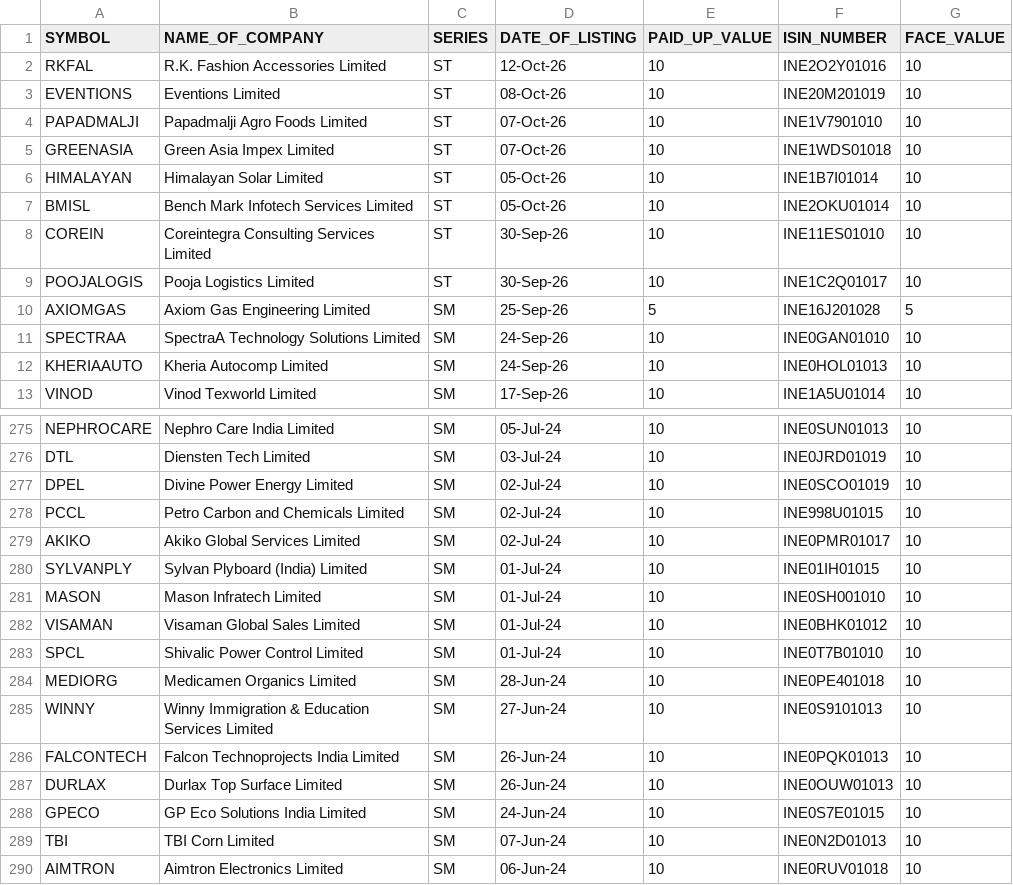
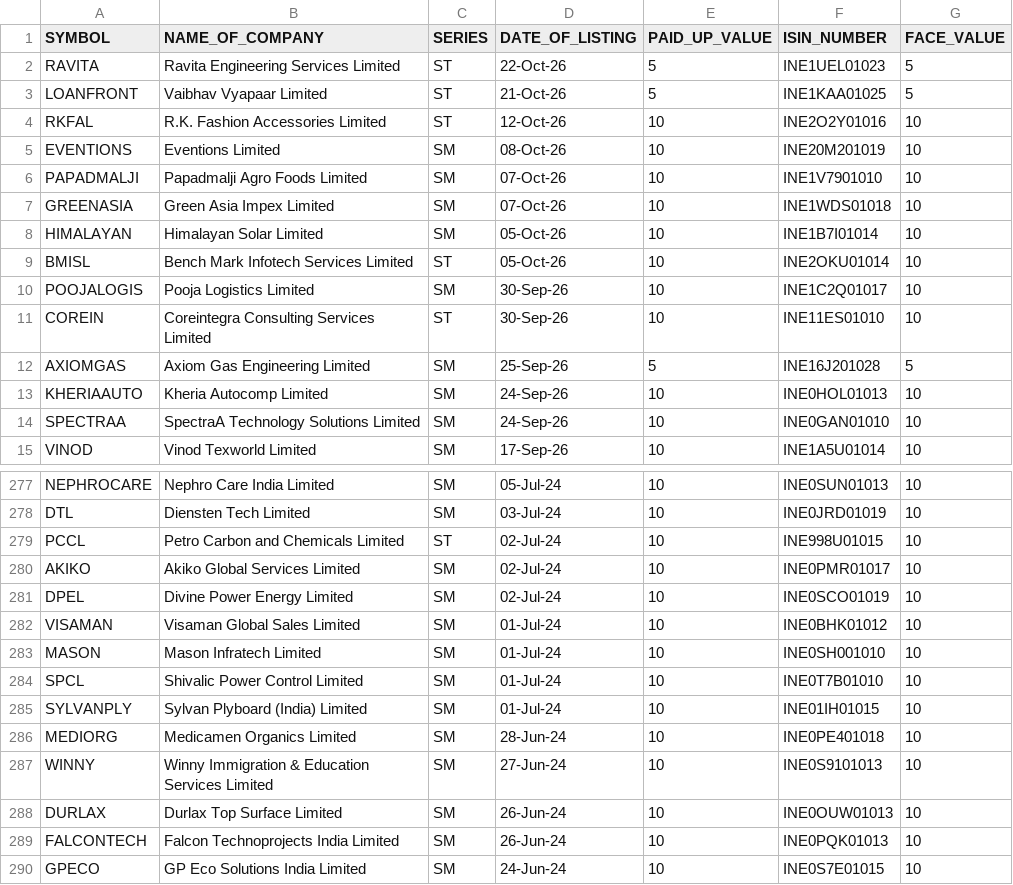
Before and after one commit to harshitapandhi2802/WhiteTiger, a CSV file: data/exchange-masters/nse_SME_EQUITY_L.csv, drawn as a sheet; only a part is shown, gaps mark what is left out; the shorter side is filled out with more unchanged rows; the diff covers the shown part only.

```diff
--- a/data/exchange-masters/nse_SME_EQUITY_L.csv
+++ b/data/exchange-masters/nse_SME_EQUITY_L.csv
@@ -1,13 +1,15 @@
 SYMBOL,NAME_OF_COMPANY,SERIES,DATE_OF_LISTING,PAID_UP_VALUE,ISIN_NUMBER,FACE_VALUE,
+RAVITA,Ravita Engineering Services Limited,ST,22-Oct-26,5,INE1UEL01023,5,
+LOANFRONT,Vaibhav Vyapaar Limited,ST,21-Oct-26,5,INE1KAA01025,5,
 RKFAL,R.K. Fashion Accessories Limited,ST,12-Oct-26,10,INE2O2Y01016,10,
-EVENTIONS,Eventions Limited,ST,08-Oct-26,10,INE20M201019,10,
-PAPADMALJI,Papadmalji Agro Foods Limited,ST,07-Oct-26,10,INE1V7901010,10,
-GREENASIA,Green Asia Impex Limited,ST,07-Oct-26,10,INE1WDS01018,10,
-HIMALAYAN,Himalayan Solar Limited,ST,05-Oct-26,10,INE1B7I01014,10,
+EVENTIONS,Eventions Limited,SM,08-Oct-26,10,INE20M201019,10,
+PAPADMALJI,Papadmalji Agro Foods Limited,SM,07-Oct-26,10,INE1V7901010,10,
+GREENASIA,Green Asia Impex Limited,SM,07-Oct-26,10,INE1WDS01018,10,
+HIMALAYAN,Himalayan Solar Limited,SM,05-Oct-26,10,INE1B7I01014,10,
 BMISL,Bench Mark Infotech Services Limited,ST,05-Oct-26,10,INE2OKU01014,10,
+POOJALOGIS,Pooja Logistics Limited,SM,30-Sep-26,10,INE1C2Q01017,10,
 COREIN,Coreintegra Consulting Services Limited,ST,30-Sep-26,10,INE11ES01010,10,
-POOJALOGIS,Pooja Logistics Limited,ST,30-Sep-26,10,INE1C2Q01017,10,
 AXIOMGAS,Axiom Gas Engineering Limited,SM,25-Sep-26,5,INE16J201028,5,
+KHERIAAUTO,Kheria Autocomp Limited,SM,24-Sep-26,10,INE0HOL01013,10,
 SPECTRAA,SpectraA Technology Solutions Limited,SM,24-Sep-26,10,INE0GAN01010,10,
-KHERIAAUTO,Kheria Autocomp Limited,SM,24-Sep-26,10,INE0HOL01013,10,
 VINOD,Vinod Texworld Limited,SM,17-Sep-26,10,INE1A5U01014,10,
@@ -276,13 +278,13 @@ NEPHROCARE,Nephro Care India Limited,SM,05-Jul-24,10,INE0SUN01013,10,
 DTL,Diensten Tech Limited,SM,03-Jul-24,10,INE0JRD01019,10,
+PCCL,Petro Carbon and Chemicals Limited,ST,02-Jul-24,10,INE998U01015,10,
+AKIKO,Akiko Global Services Limited,SM,02-Jul-24,10,INE0PMR01017,10,
 DPEL,Divine Power Energy Limited,SM,02-Jul-24,10,INE0SCO01019,10,
-PCCL,Petro Carbon and Chemicals Limited,SM,02-Jul-24,10,INE998U01015,10,
-AKIKO,Akiko Global Services Limited,SM,02-Jul-24,10,INE0PMR01017,10,
+VISAMAN,Visaman Global Sales Limited,SM,01-Jul-24,10,INE0BHK01012,10,
+MASON,Mason Infratech Limited,SM,01-Jul-24,10,INE0SH001010,10,
+SPCL,Shivalic Power Control Limited,SM,01-Jul-24,10,INE0T7B01010,10,
 SYLVANPLY,Sylvan Plyboard (India) Limited,SM,01-Jul-24,10,INE01IH01015,10,
-MASON,Mason Infratech Limited,SM,01-Jul-24,10,INE0SH001010,10,
-VISAMAN,Visaman Global Sales Limited,SM,01-Jul-24,10,INE0BHK01012,10,
-SPCL,Shivalic Power Control Limited,SM,01-Jul-24,10,INE0T7B01010,10,
 MEDIORG,Medicamen Organics Limited,SM,28-Jun-24,10,INE0PE401018,10,
 WINNY,Winny Immigration & Education Services Limited,SM,27-Jun-24,10,INE0S9101013,10,
+DURLAX,Durlax Top Surface Limited,SM,26-Jun-24,10,INE0OUW01013,10,
 FALCONTECH,Falcon Technoprojects India Limited,SM,26-Jun-24,10,INE0PQK01013,10,
-DURLAX,Durlax Top Surface Limited,SM,26-Jun-24,10,INE0OUW01013,10,
 GPECO,GP Eco Solutions India Limited,SM,24-Jun-24,10,INE0S7E01015,10,
```
Also changed, not shown: 5 added rows, 4 removed rows, 62 moved rows and 11 edited cells elsewhere in this file, 4 other files.
